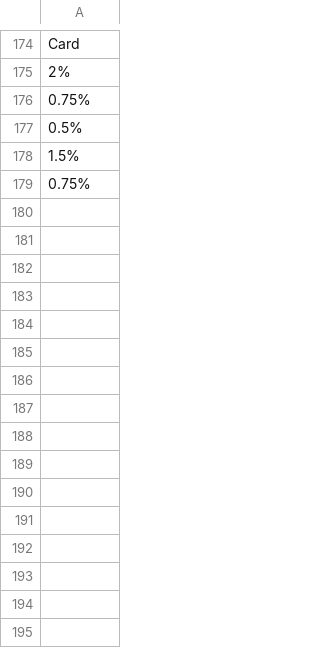
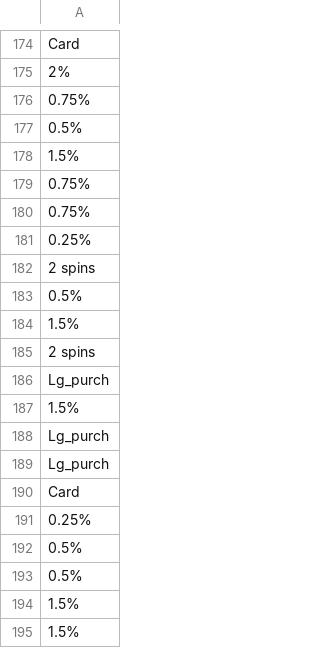
Before and after one commit to hwetsman/Fold_Wheel_Metrics, a CSV file: Summer_Wheel.csv, drawn as a sheet; only a part is shown, gaps mark what is left out.

Commit message:
Data: changed dataset state

```diff
--- a/Summer_Wheel.csv
+++ b/Summer_Wheel.csv
@@ -179 +179,17 @@ Card
 0.75%
+0.75%
+0.25%
+2 spins
+0.5%
+1.5%
+2 spins
+Lg_purch
+1.5%
+Lg_purch
+Lg_purch
+Card
+0.25%
+0.5%
+0.5%
+1.5%
+1.5%
```
